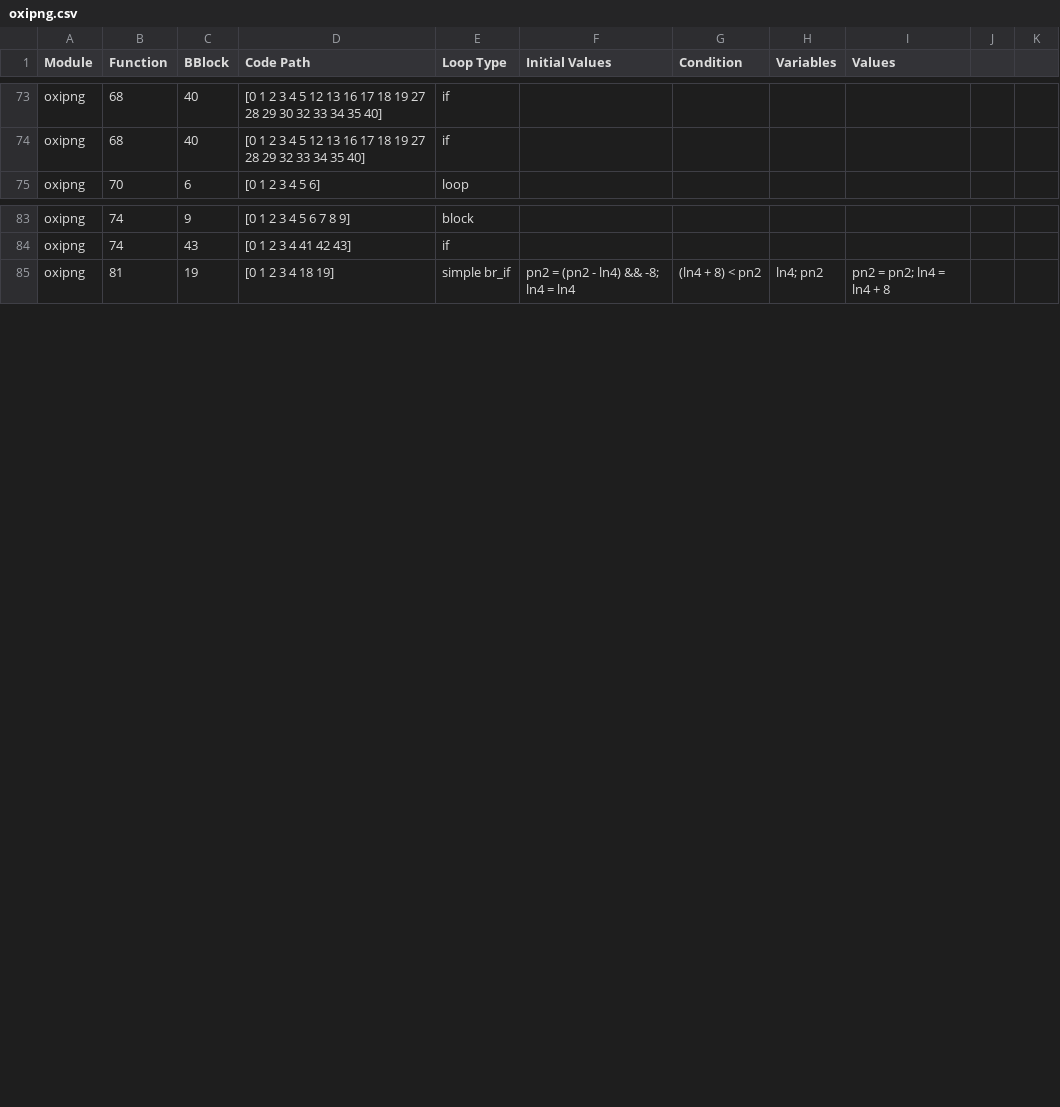
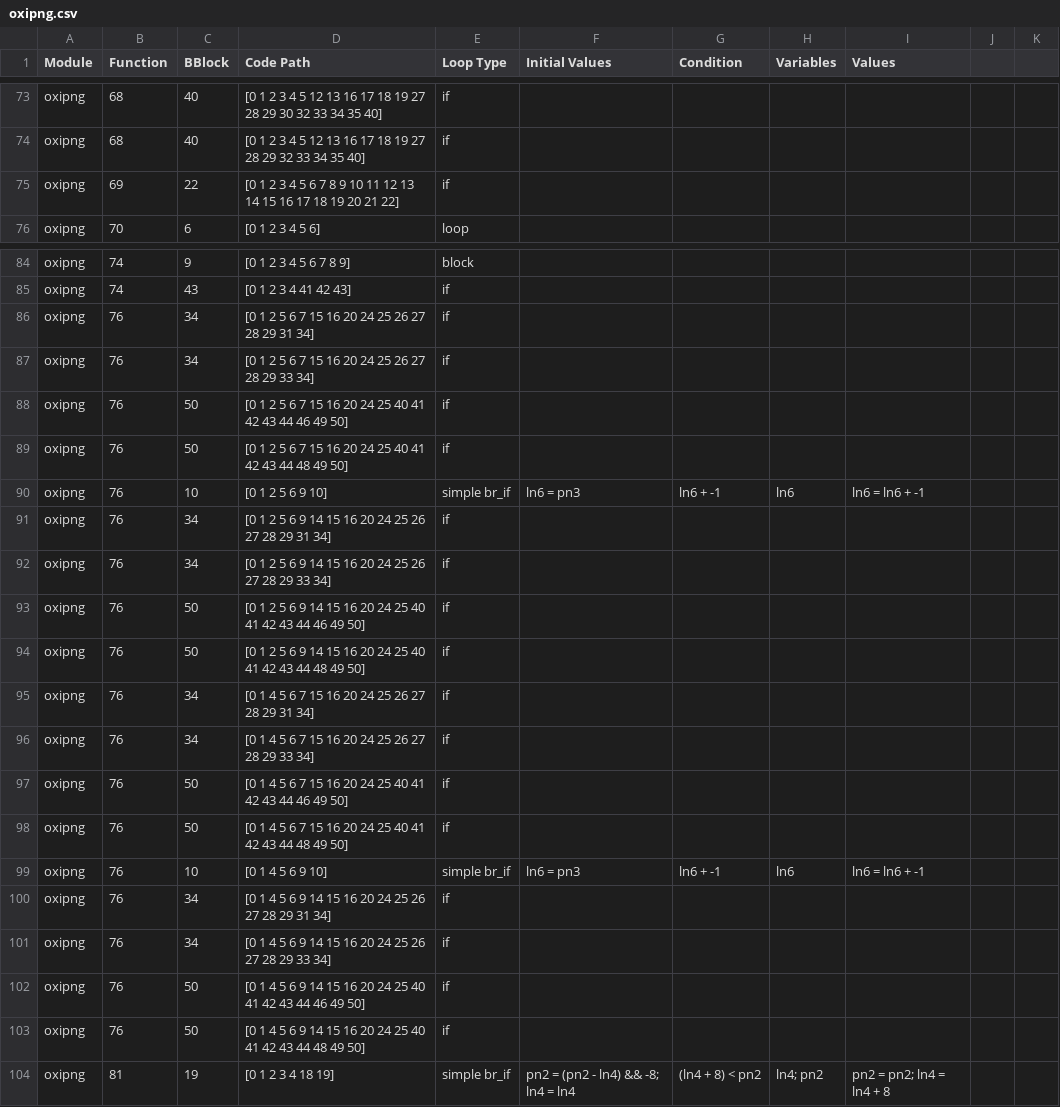
Before and after one commit to jsCarleton/wanalyze, a CSV file: test_cases/oxipng/oxipng.csv, drawn as a sheet; only a part is shown, gaps mark what is left out; the diff names each change by its address in the sheet, - before the commit and + after, or states it on an @@ line.

Commit message:
increase # ifs, fix test runner for large modules

```diff
--- a/test_cases/oxipng/oxipng.csv
+++ b/test_cases/oxipng/oxipng.csv
+row 75: oxipng | 69 | 22 | [0 1 2 3 4 5 6 7 8 9 10 11 12 13 14 15 16 17 18 19 20 21 22] | if
+row 86: oxipng | 76 | 34 | [0 1 2 5 6 7 15 16 20 24 25 26 27 28 29 31 34] | if
+row 87: oxipng | 76 | 34 | [0 1 2 5 6 7 15 16 20 24 25 26 27 28 29 33 34] | if
+row 88: oxipng | 76 | 50 | [0 1 2 5 6 7 15 16 20 24 25 40 41 42 43 44 46 49 50] | if
+row 89: oxipng | 76 | 50 | [0 1 2 5 6 7 15 16 20 24 25 40 41 42 43 44 48 49 50] | if
+row 90: oxipng | 76 | 10 | [0 1 2 5 6 9 10] | simple br_if | ln6 = pn3 | ln6 + -1 | ln6 | ln6 = ln6 + -1
+row 91: oxipng | 76 | 34 | [0 1 2 5 6 9 14 15 16 20 24 25 26 27 28 29 31 34] | if
+row 92: oxipng | 76 | 34 | [0 1 2 5 6 9 14 15 16 20 24 25 26 27 28 29 33 34] | if
+row 93: oxipng | 76 | 50 | [0 1 2 5 6 9 14 15 16 20 24 25 40 41 42 43 44 46 49 50] | if
+row 94: oxipng | 76 | 50 | [0 1 2 5 6 9 14 15 16 20 24 25 40 41 42 43 44 48 49 50] | if
+row 95: oxipng | 76 | 34 | [0 1 4 5 6 7 15 16 20 24 25 26 27 28 29 31 34] | if
+row 96: oxipng | 76 | 34 | [0 1 4 5 6 7 15 16 20 24 25 26 27 28 29 33 34] | if
+row 97: oxipng | 76 | 50 | [0 1 4 5 6 7 15 16 20 24 25 40 41 42 43 44 46 49 50] | if
+row 98: oxipng | 76 | 50 | [0 1 4 5 6 7 15 16 20 24 25 40 41 42 43 44 48 49 50] | if
+row 99: oxipng | 76 | 10 | [0 1 4 5 6 9 10] | simple br_if | ln6 = pn3 | ln6 + -1 | ln6 | ln6 = ln6 + -1
+row 100: oxipng | 76 | 34 | [0 1 4 5 6 9 14 15 16 20 24 25 26 27 28 29 31 34] | if
+row 101: oxipng | 76 | 34 | [0 1 4 5 6 9 14 15 16 20 24 25 26 27 28 29 33 34] | if
+row 102: oxipng | 76 | 50 | [0 1 4 5 6 9 14 15 16 20 24 25 40 41 42 43 44 46 49 50] | if
+row 103: oxipng | 76 | 50 | [0 1 4 5 6 9 14 15 16 20 24 25 40 41 42 43 44 48 49 50] | if
```
Also changed, not shown: 6 other files.
